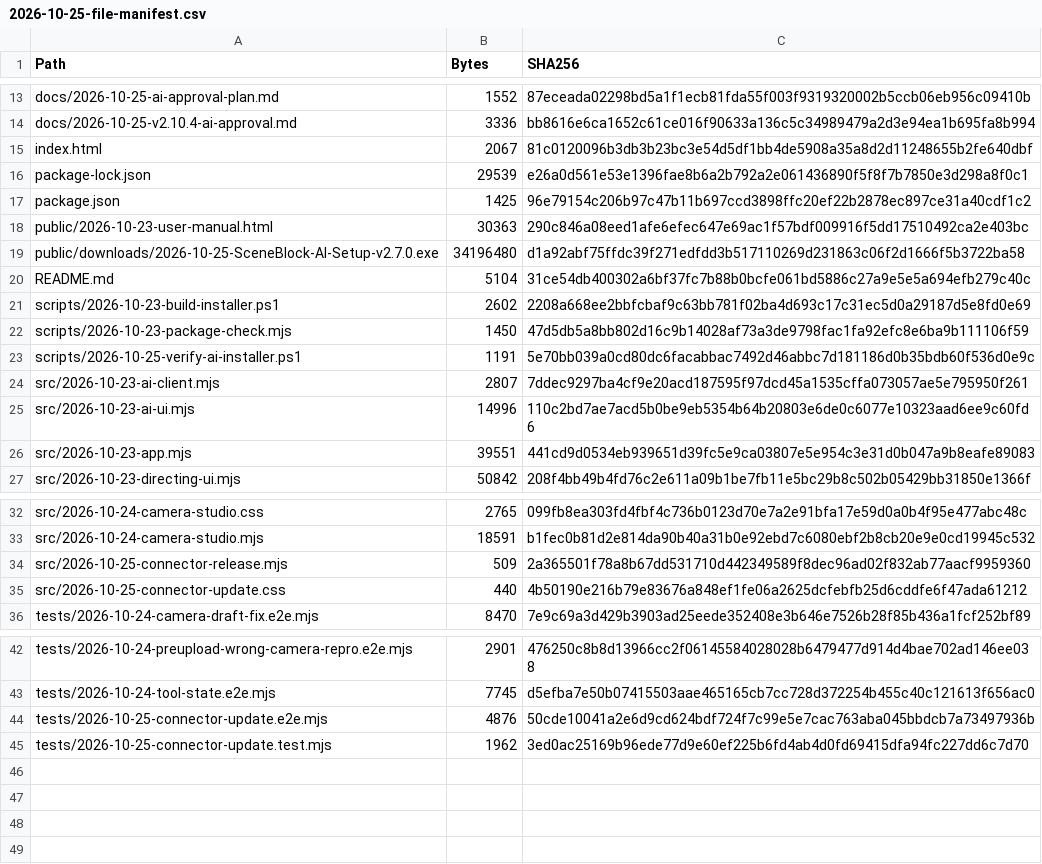
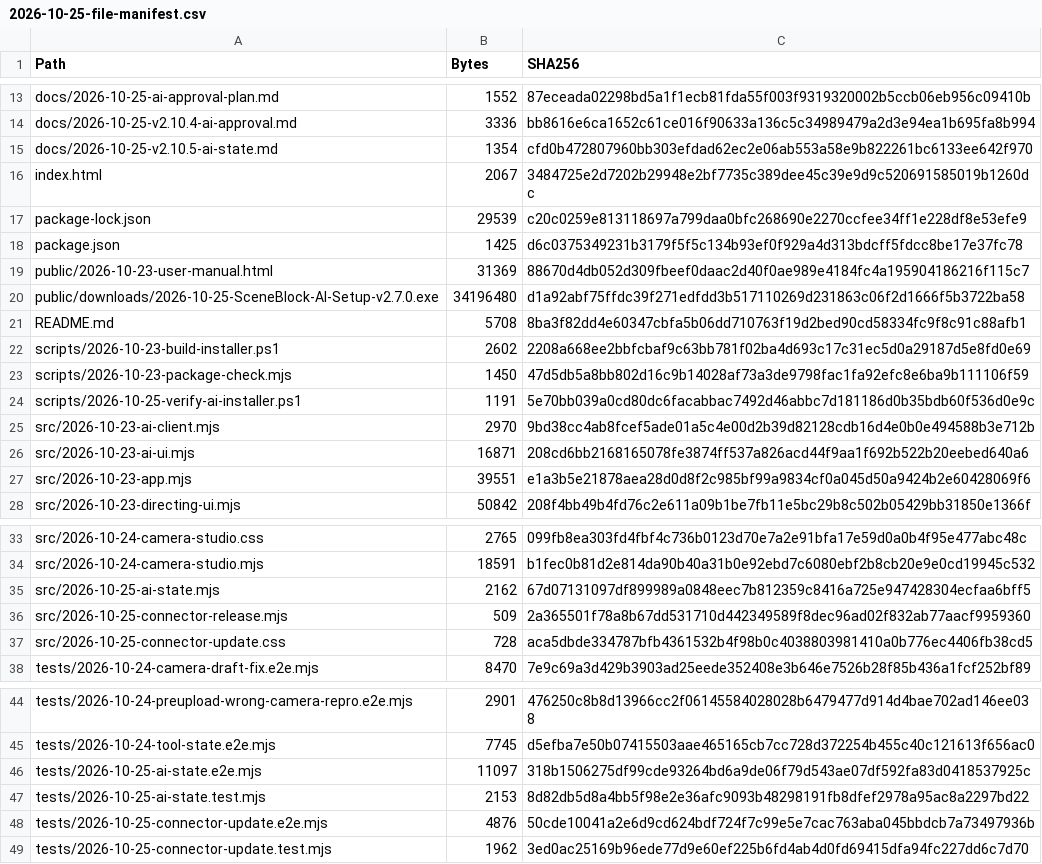
Before and after one commit to paran-coder/SceneBlock, a CSV file: 2026-10-25-file-manifest.csv, drawn as a sheet; only a part is shown, gaps mark what is left out.

```diff
--- a/2026-10-25-file-manifest.csv
+++ b/2026-10-25-file-manifest.csv
@@ -14,8 +14,9 @@ docs/2026-10-25-ai-approval-plan.md,1552,87eceada02298bd5a1f1ecb81fda55f003f9319
 docs/2026-10-25-v2.10.4-ai-approval.md,3336,bb8616e6ca1652c61ce016f90633a136c5c34989479a2d3e94ea1b695fa8b994
-index.html,2067,81c0120096b3db3b23bc3e54d5df1bb4de5908a35a8d2d11248655b2fe640dbf
-package-lock.json,29539,e26a0d561e53e1396fae8b6a2b792a2e061436890f5f8f7b7850e3d298a8f0c1
-package.json,1425,96e79154c206b97c47b11b697ccd3898ffc20ef22b2878ec897ce31a40cdf1c2
-public/2026-10-23-user-manual.html,30363,290c846a08eed1afe6efec647e69ac1f57bdf009916f5dd17510492ca2e403bc
+docs/2026-10-25-v2.10.5-ai-state.md,1354,cfd0b472807960bb303efdad62ec2e06ab553a58e9b822261bc6133ee642f970
+index.html,2067,3484725e2d7202b29948e2bf7735c389dee45c39e9d9c520691585019b1260dc
+package-lock.json,29539,c20c0259e813118697a799daa0bfc268690e2270ccfee34ff1e228df8e53efe9
+package.json,1425,d6c0375349231b3179f5f5c134b93ef0f929a4d313bdcff5fdcc8be17e37fc78
+public/2026-10-23-user-manual.html,31369,88670d4db052d309fbeef0daac2d40f0ae989e4184fc4a195904186216f115c7
 public/downloads/2026-10-25-SceneBlock-AI-Setup-v2.7.0.exe,34196480,d1a92abf75ffdc39f271edfdd3b517110269d231863c06f2d1666f5b3722ba58
-README.md,5104,31ce54db400302a6bf37fc7b88b0bcfe061bd5886c27a9e5e5a694efb279c40c
+README.md,5708,8ba3f82dd4e60347cbfa5b06dd710763f19d2bed90cd58334fc9f8c91c88afb1
 scripts/2026-10-23-build-installer.ps1,2602,2208a668ee2bbfcbaf9c63bb781f02ba4d693c17c31ec5d0a29187d5e8fd0e69
@@ -23,5 +24,5 @@ scripts/2026-10-23-package-check.mjs,1450,47d5db5a8bb802d16c9b14028af73a3de9798f
 scripts/2026-10-25-verify-ai-installer.ps1,1191,5e70bb039a0cd80dc6facabbac7492d46abbc7d181186d0b35bdb60f536d0e9c
-src/2026-10-23-ai-client.mjs,2807,7ddec9297ba4cf9e20acd187595f97dcd45a1535cffa073057ae5e795950f261
-src/2026-10-23-ai-ui.mjs,14996,110c2bd7ae7acd5b0be9eb5354b64b20803e6de0c6077e10323aad6ee9c60fd6
-src/2026-10-23-app.mjs,39551,441cd9d0534eb939651d39fc5e9ca03807e5e954c3e31d0b047a9b8eafe89083
+src/2026-10-23-ai-client.mjs,2970,9bd38cc4ab8fcef5ade01a5c4e00d2b39d82128cdb16d4e0b0e494588b3e712b
+src/2026-10-23-ai-ui.mjs,16871,208cd6bb2168165078fe3874ff537a826acd44f9aa1f692b522b20eebed640a6
+src/2026-10-23-app.mjs,39551,e1a3b5e21878aea28d0d8f2c985bf99a9834cf0a045d50a9424b2e60428069f6
 src/2026-10-23-directing-ui.mjs,50842,208f4bb49b4fd76c2e611a09b1be7fb11e5bc29b8c502b05429bb31850e1366f
@@ -33,4 +34,5 @@ src/2026-10-24-camera-studio.css,2765,099fb8ea303fd4fbf4c736b0123d70e7a2e91bfa17
 src/2026-10-24-camera-studio.mjs,18591,b1fec0b81d2e814da90b40a31b0e92ebd7c6080ebf2b8cb20e9e0cd19945c532
+src/2026-10-25-ai-state.mjs,2162,67d07131097df899989a0848eec7b812359c8416a725e947428304ecfaa6bff5
 src/2026-10-25-connector-release.mjs,509,2a365501f78a8b67dd531710d442349589f8dec96ad02f832ab77aacf9959360
-src/2026-10-25-connector-update.css,440,4b50190e216b79e83676a848ef1fe06a2625dcfebfb25d6cddfe6f47ada61212
+src/2026-10-25-connector-update.css,728,aca5dbde334787bfb4361532b4f98b0c4038803981410a0b776ec4406fb38cd5
 tests/2026-10-24-camera-draft-fix.e2e.mjs,8470,7e9c69a3d429b3903ad25eede352408e3b646e7526b28f85b436a1fcf252bf89
@@ -43,2 +45,4 @@ tests/2026-10-24-preupload-wrong-camera-repro.e2e.mjs,2901,476250c8b8d13966cc2f0
 tests/2026-10-24-tool-state.e2e.mjs,7745,d5efba7e50b07415503aae465165cb7cc728d372254b455c40c121613f656ac0
+tests/2026-10-25-ai-state.e2e.mjs,11097,318b1506275df99cde93264bd6a9de06f79d543ae07df592fa83d0418537925c
+tests/2026-10-25-ai-state.test.mjs,2153,8d82db5d8a4bb5f98e2e36afc9093b48298191fb8dfef2978a95ac8a2297bd22
 tests/2026-10-25-connector-update.e2e.mjs,4876,50cde10041a2e6d9cd624bdf724f7c99e5e7cac763aba045bbdcb7a73497936b
```
Also changed, not shown: 13 other files.
